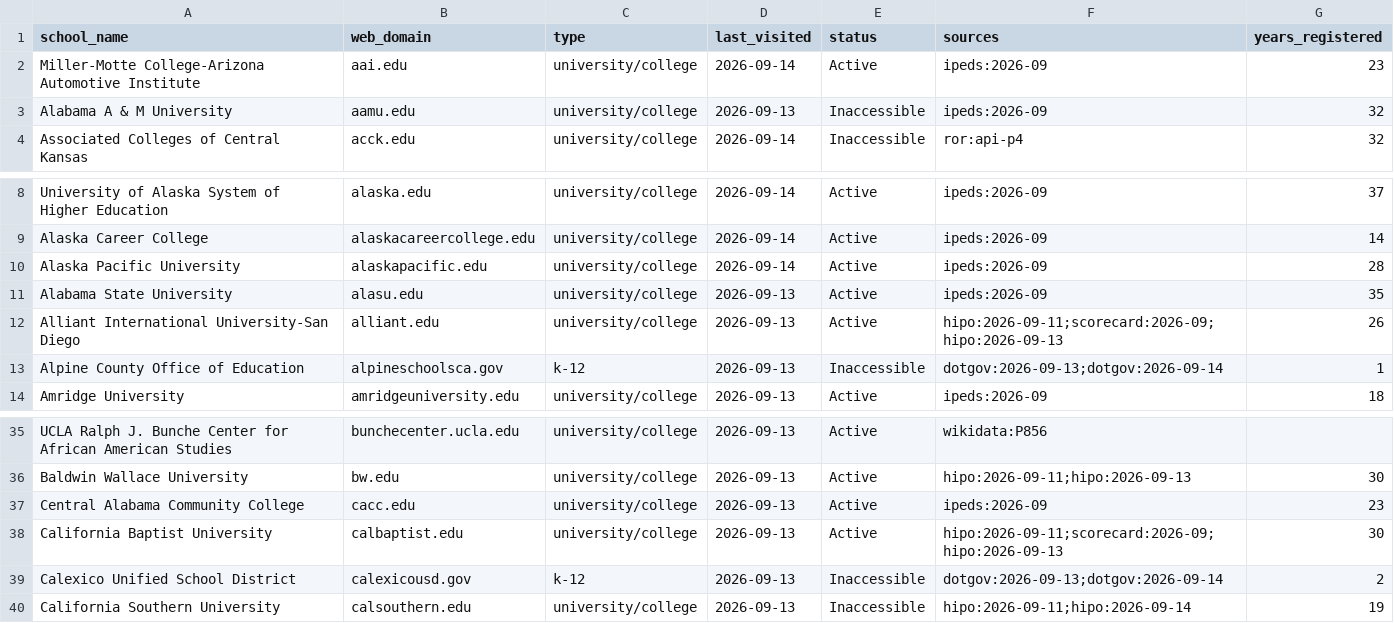
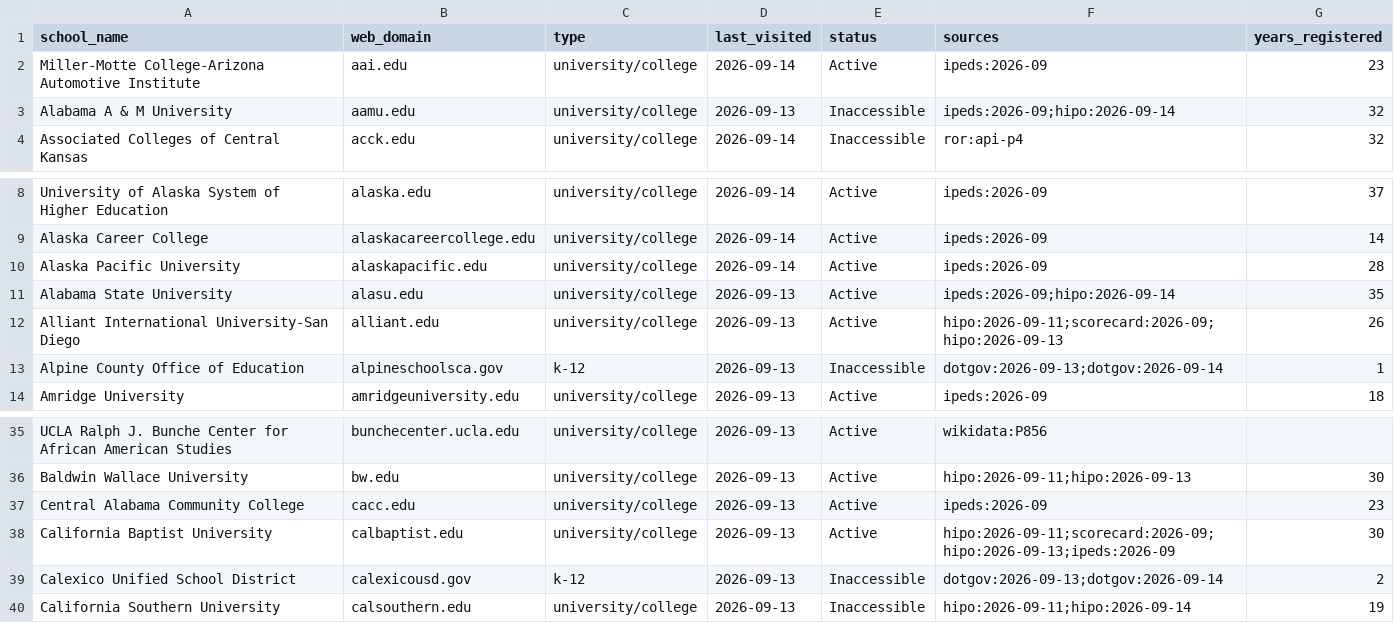
Before and after one commit to yifeiwu/edu-list, a CSV file: data/countries/US.csv, drawn as a sheet; only a part is shown, gaps mark what is left out.

```diff
--- a/data/countries/US.csv
+++ b/data/countries/US.csv
@@ -2,3 +2,3 @@ school_name,web_domain,type,last_visited,status,sources,years_registered
 Miller-Motte College-Arizona Automotive Institute,aai.edu,university/college,2026-09-14,Active,ipeds:2026-09,23
-Alabama A & M University,aamu.edu,university/college,2026-09-13,Inaccessible,ipeds:2026-09,32
+Alabama A & M University,aamu.edu,university/college,2026-09-13,Inaccessible,ipeds:2026-09;hipo:2026-09-14,32
 Associated Colleges of Central Kansas,acck.edu,university/college,2026-09-14,Inaccessible,ror:api-p4,32
@@ -10,3 +10,3 @@ Alaska Career College,alaskacareercollege.edu,university/college,2026-09-14,Acti
 Alaska Pacific University,alaskapacific.edu,university/college,2026-09-14,Active,ipeds:2026-09,28
-Alabama State University,alasu.edu,university/college,2026-09-13,Active,ipeds:2026-09,35
+Alabama State University,alasu.edu,university/college,2026-09-13,Active,ipeds:2026-09;hipo:2026-09-14,35
 Alliant International University-San Diego,alliant.edu,university/college,2026-09-13,Active,hipo:2026-09-11;scorecard:2026-09;hipo:2026-09-13,26
@@ -37,3 +37,3 @@ Baldwin Wallace University,bw.edu,university/college,2026-09-13,Active,hipo:2026
 Central Alabama Community College,cacc.edu,university/college,2026-09-13,Active,ipeds:2026-09,23
-California Baptist University,calbaptist.edu,university/college,2026-09-13,Active,hipo:2026-09-11;scorecard:2026-09;hipo:2026-09-13,30
+California Baptist University,calbaptist.edu,university/college,2026-09-13,Active,hipo:2026-09-11;scorecard:2026-09;hipo:2026-09-13;ipeds:2026-09,30
 Calexico Unified School District,calexicousd.gov,k-12,2026-09-13,Inaccessible,dotgov:2026-09-13;dotgov:2026-09-14,2
```
Also changed, not shown: data/countries/NG.csv, 3 other files.
